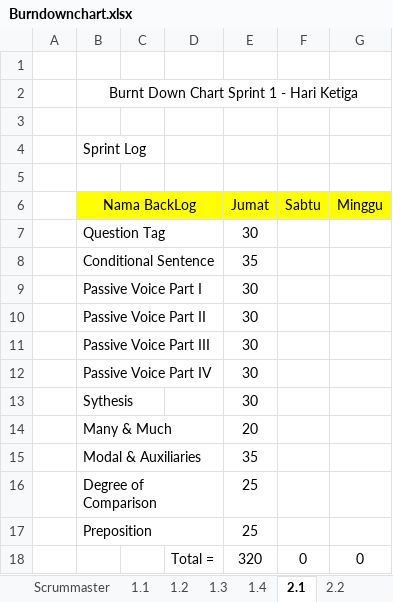
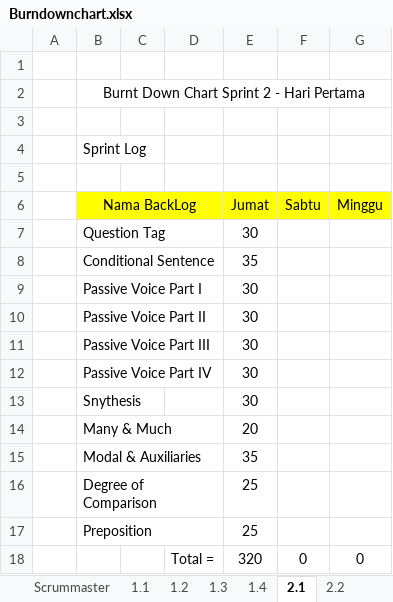
Before and after one commit to Excalador/Tugas-TKPPL, an Excel workbook: Burndownchart.xlsx, sheet 2.1, drawn as a sheet; values as stored, in another font and other column widths than the file's, no borders; charts and pictures not drawn; the diff names each change by its address in the sheet, - before the commit and + after, or states it on an @@ line.

```diff
--- a/Burndownchart.xlsx (sheet 2.1)
+++ b/Burndownchart.xlsx (sheet 2.1)
-B2 (Nama BackLog): Burnt Down Chart Sprint 1 - Hari Ketiga
+B2 (Nama BackLog): Burnt Down Chart Sprint 2 - Hari Pertama
-B13 (Nama BackLog): Sythesis
+B13 (Nama BackLog): Snythesis
```
Also changed, not shown: sheet 2.2, sheet 2.3, other sheet tabs, charts or pictures, Backlog.xlsx, 1 other file.
